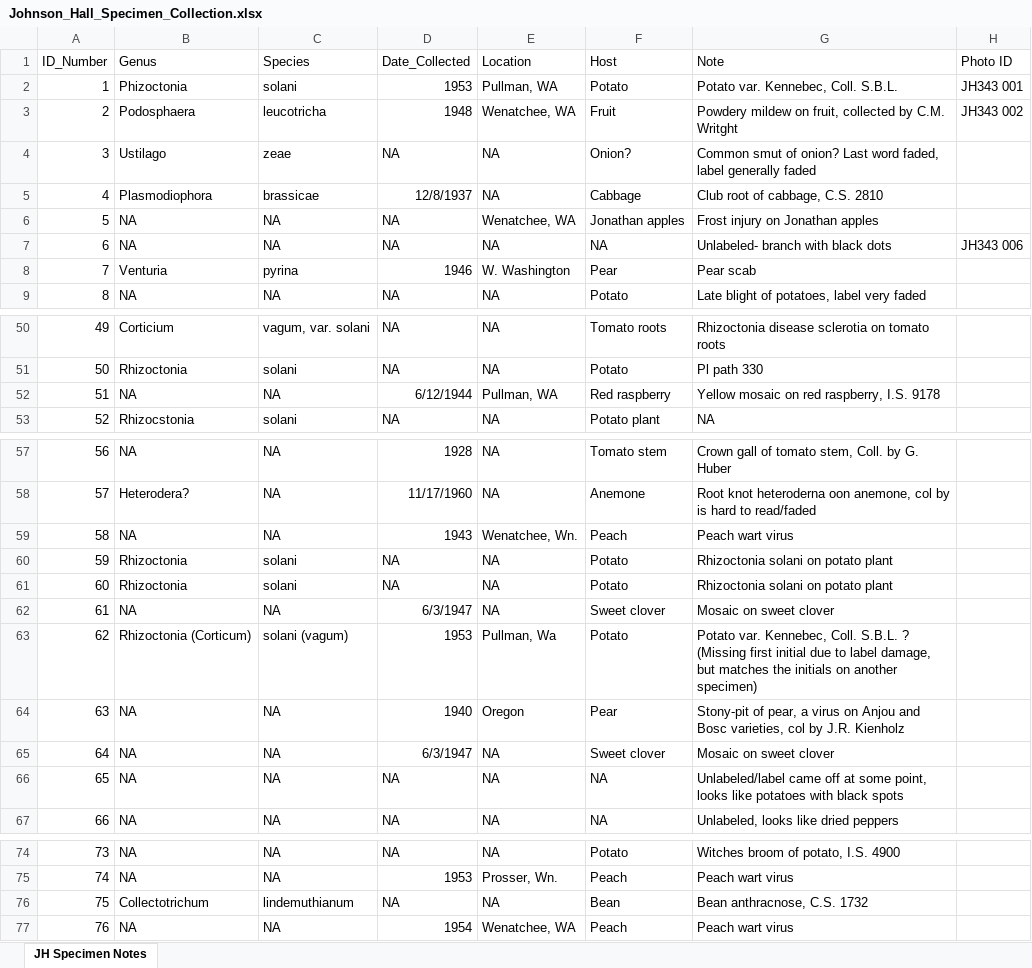
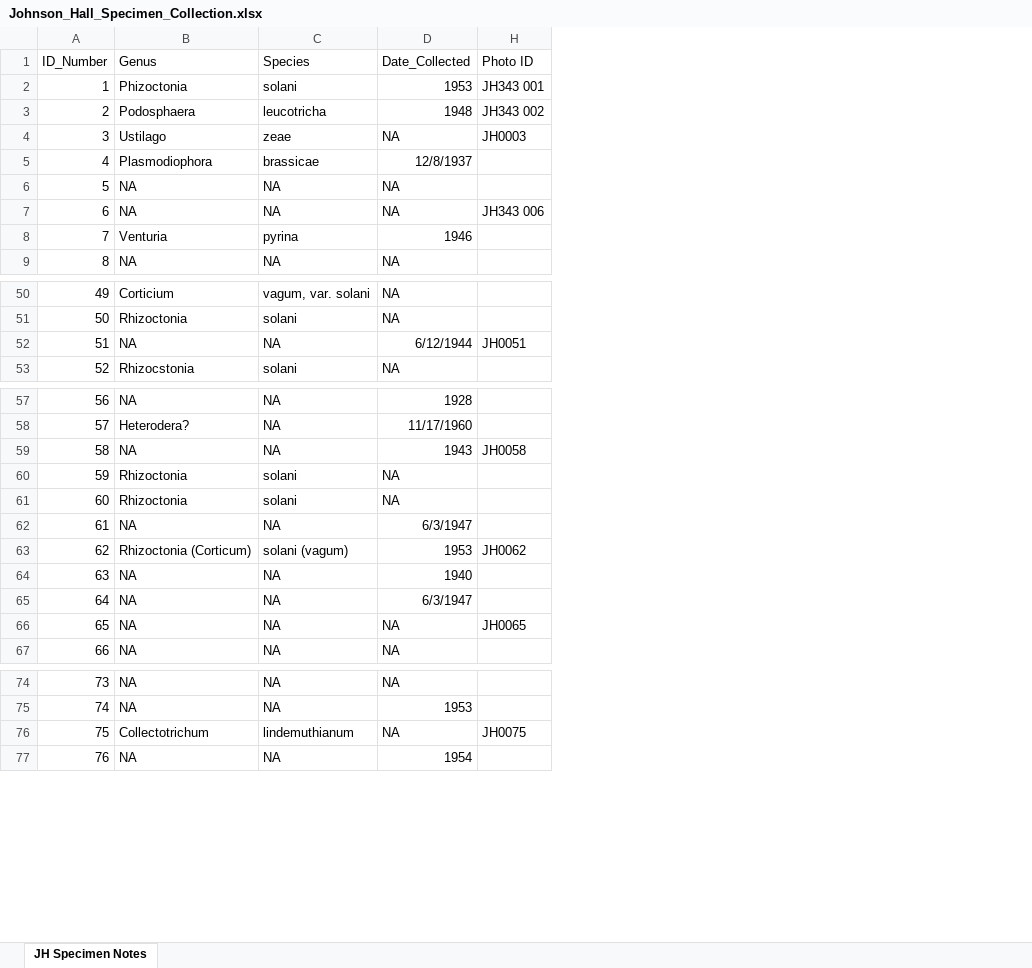
Before and after one commit to blartblart/JH-Specimen-Collection, an Excel workbook: Johnson_Hall_Specimen_Collection.xlsx, sheet JH Specimen Notes, drawn as a sheet; only a part is shown, gaps mark what is left out; values as stored, in another font and other column widths than the file's, no borders; the diff covers the shown part only; the diff names each change by its address in the sheet, - before the commit and + after, or states it on an @@ line.

Commit message:
image IDs updated

```diff
--- a/Johnson_Hall_Specimen_Collection.xlsx (sheet JH Specimen Notes)
+++ b/Johnson_Hall_Specimen_Collection.xlsx (sheet JH Specimen Notes)
@@ column E (Location) hidden, rows 2-9: Pullman, WA | Wenatchee, WA | NA | NA | Wenatchee, WA | NA | W. Washington | NA; rows 50-53: NA | NA | Pullman, WA | NA; rows 57-67: NA | NA | Wenatchee, Wn. | NA | NA | NA | Pullman, Wa | Oregon | NA | NA | NA; rows 74-77: NA | Prosser, Wn. | NA | Wenatchee, WA @@
@@ column F (Host) hidden, rows 2-9: Potato | Fruit | Onion? | Cabbage | Jonathan apples | NA | Pear | Potato; rows 50-53: Tomato roots | Potato | Red raspberry | Potato plant; rows 57-67: Tomato stem | Anemone | Peach | Potato | Potato | Sweet clover | Potato | Pear | Sweet clover | NA | NA; rows 74-77: Potato | Peach | Bean | Peach @@
@@ column G (Note) hidden, rows 2-9: Potato var. Kennebec, Coll. S.B.L. | Powdery mildew on fruit, collected by C.M. Writght | Common smut of onion? Last word faded, label generally faded | Club root of cabbage, C.S. 2810 | Frost injury on Jonathan apples | Unlabeled- branch with black dots | Pear scab | Late blight of potatoes, label very faded; rows 50-53: Rhizoctonia disease sclerotia on tomato roots | Pl path 330 | Yellow mosaic on red raspberry, I.S. 9178 | NA; rows 57-67: Crown gall of tomato stem, Coll. by G. Huber | Root knot heteroderna oon anemone, col by is hard to read/faded | Peach wart virus | Rhizoctonia solani on potato plant | Rhizoctonia solani on potato plant | Mosaic on sweet clover | Potato var. Kennebec, Coll. S.B.L. ? (Missing first initial due to label damage, but matches the initials on another specimen) | Stony-pit of pear, a virus on Anjou and Bosc varieties, col by J.R. Kienholz | Mosaic on sweet clover | Unlabeled/label came off at some point, looks like potatoes with black spots | Unlabeled, looks like dried peppers; rows 74-77: Witches broom of potato, I.S. 4900 | Peach wart virus | Bean anthracnose, C.S. 1732 | Peach wart virus @@
-H4 (Photo ID): (empty)
+H4 (Photo ID): JH0003
-H52 (Photo ID): (empty)
+H52 (Photo ID): JH0051
-H59 (Photo ID): (empty)
+H59 (Photo ID): JH0058
-H63 (Photo ID): (empty)
+H63 (Photo ID): JH0062
-H66 (Photo ID): (empty)
+H66 (Photo ID): JH0065
-H76 (Photo ID): (empty)
+H76 (Photo ID): JH0075
```
Also changed, not shown: 1 edited cell elsewhere in this sheet.
